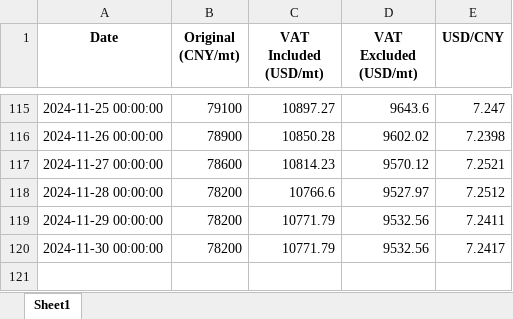
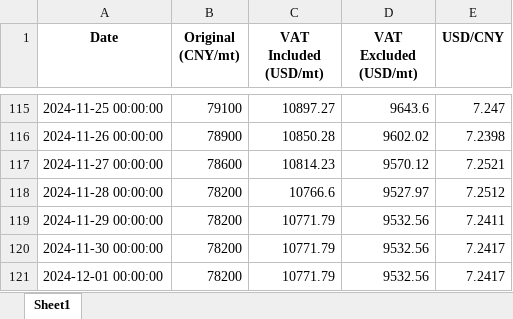
Before and after one commit to he-man-shoo/scraper, an Excel workbook: Price Data.xlsx, sheet Sheet1, drawn as a sheet; only a part is shown, gaps mark what is left out; values as stored, in another font and other column widths than the file's, no borders; the diff names each change by its address in the sheet, - before the commit and + after, or states it on an @@ line.

Commit message:
Added a new row to the Excel file

```diff
--- a/Price Data.xlsx (sheet Sheet1)
+++ b/Price Data.xlsx (sheet Sheet1)
+row 121: 2024-12-01 00:00:00 | 78200 | 10771.79 | 9532.56 | 7.2417
```
